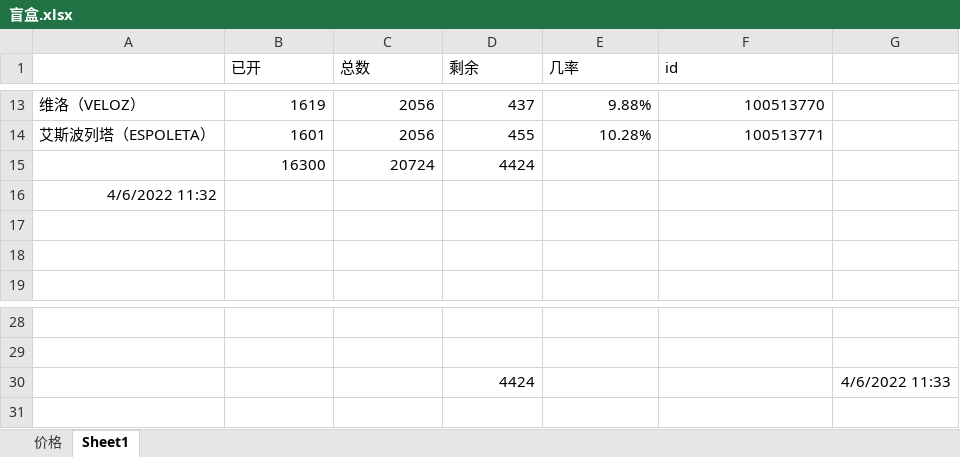
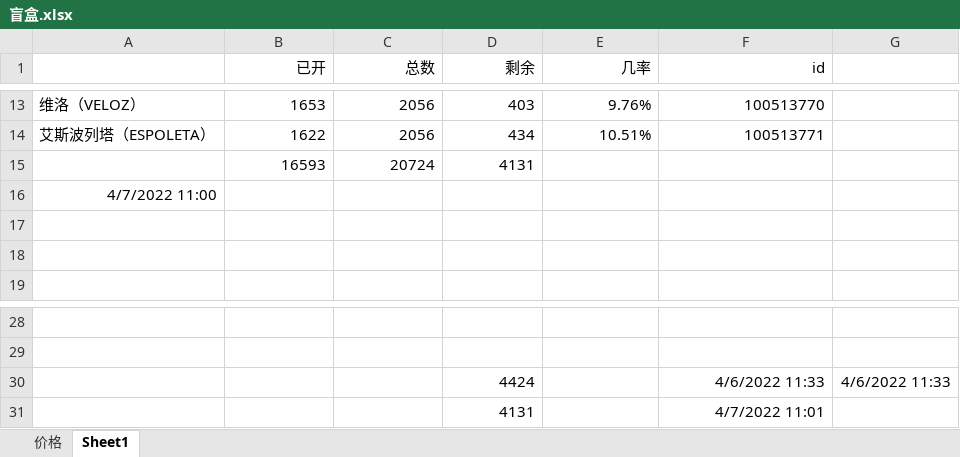
Before and after one commit to 755966092/755966092.github.io, an Excel workbook: xlsx/盲盒.xlsx, sheet Sheet1, drawn as a sheet; only a part is shown, gaps mark what is left out; values as stored, in another font and other column widths than the file's, no borders; removed rows and columns are numbered as before the commit, all else as after; the diff covers the shown part only; the diff names each change by its address in the sheet, - before the commit and + after, or states it on an @@ line.

```diff
--- a/xlsx/盲盒.xlsx (sheet Sheet1)
+++ b/xlsx/盲盒.xlsx (sheet Sheet1)
-B1:F1 alignment: left
+B1:F1 alignment: right
-B13 (已开): 1619
+B13 (已开): 1653
-D13 (剩余): 437
+D13 (剩余): 403
-E13 (几率): 9.88%
+E13 (几率): 9.76%
-B14 (已开): 1601
+B14 (已开): 1622
-D14 (剩余): 455
+D14 (剩余): 434
-E14 (几率): 10.28%
+E14 (几率): 10.51%
-row 15:  | 16300 | 20724 | 4424
+row 15:  | 16593 | 20724 | 4131
-A16: 4/6/2022 11:32
+A16: 4/7/2022 11:00
-F30 (id): (empty)
+F30 (id): 4/6/2022 11:33
+row 31:  |  |  | 4131 |  | 4/7/2022 11:01
```
Also changed, not shown: 31 edited cells elsewhere in this sheet, xlsx/ibox实时价格(04_07_09_07).xlsx, 7 other files.
